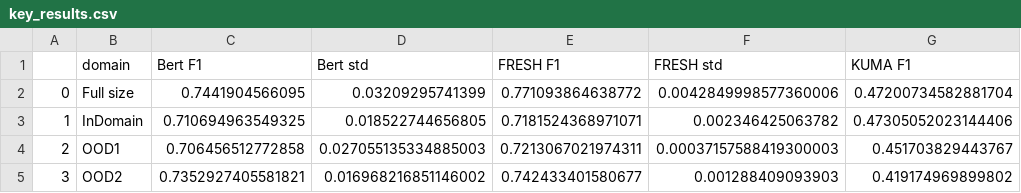
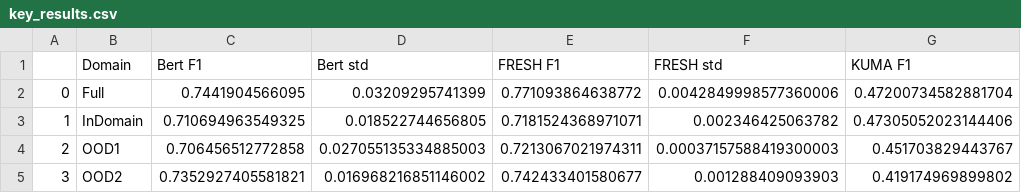
Before and after one commit to casszhao/temporal-drift-on-explanation, a CSV file: saved_everything/factcheck/key_results.csv, drawn as a sheet; only a part is shown; the diff names each change by its address in the sheet, - before the commit and + after, or states it on an @@ line.

```diff
--- a/saved_everything/factcheck/key_results.csv
+++ b/saved_everything/factcheck/key_results.csv
-B1: domain
+B1: Domain
-B2 (Domain): Full size
+B2 (Domain): Full
```
